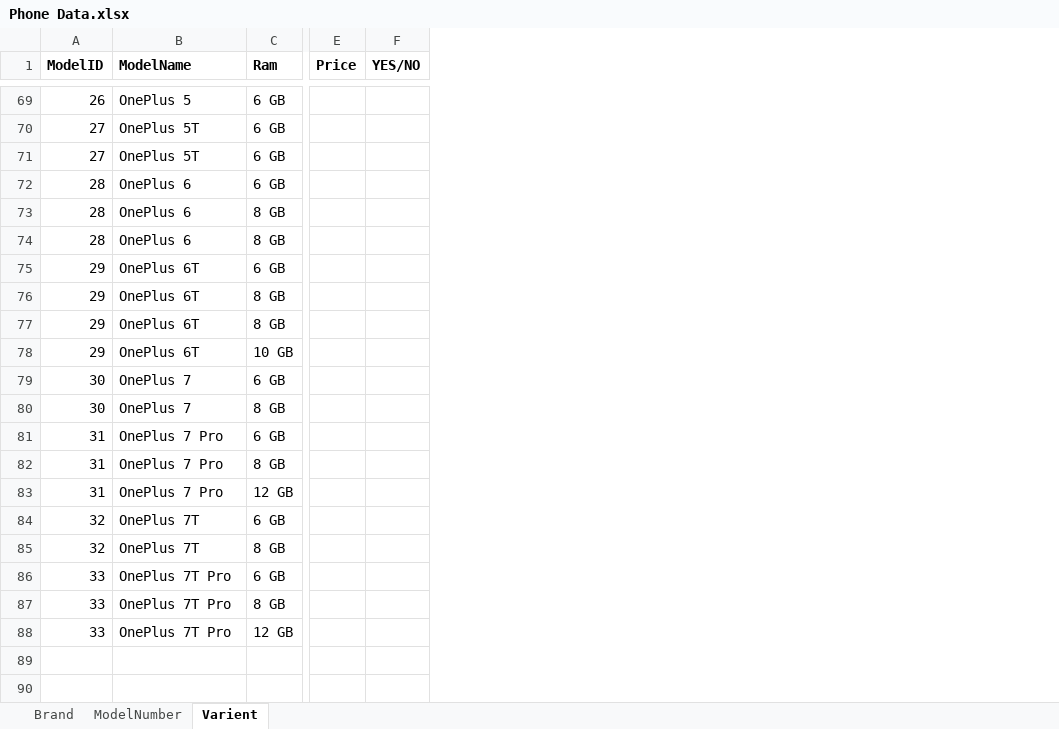
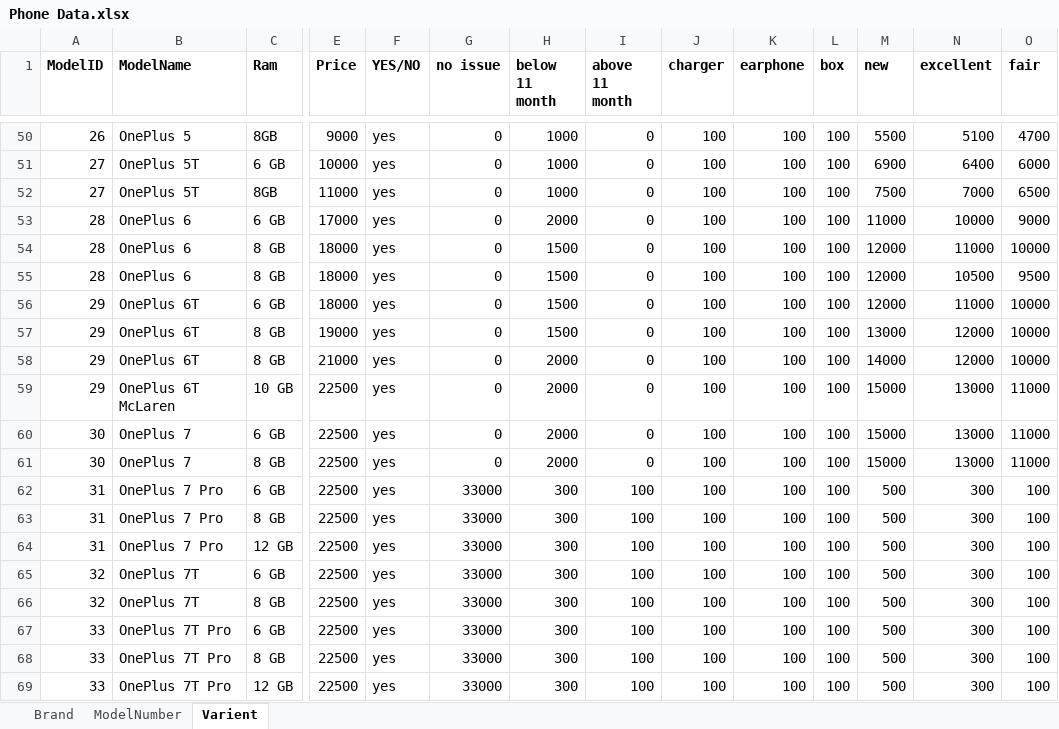
Before and after one commit to hiteshsankhat/CellSell, an Excel workbook: Phone Data.xlsx, sheet Varient, drawn as a sheet; only a part is shown, gaps mark what is left out; values as stored, in another font and other column widths than the file's, no borders; addresses are those after the commit; the diff covers the shown part only; the diff names each change by its address in the sheet, - before the commit and + after, or states it on an @@ line.

```diff
--- a/Phone Data.xlsx (sheet Varient)
+++ b/Phone Data.xlsx (sheet Varient)
+column G (no issue), rows 50-69: 0 | 0 | 0 | 0 | 0 | 0 | 0 | 0 | 0 | 0 | 0 | 0 | 33000 | 33000 | 33000 | 33000 | 33000 | 33000 | 33000 | 33000
+column H (below 11 month), rows 50-69: 1000 | 1000 | 1000 | 2000 | 1500 | 1500 | 1500 | 1500 | 2000 | 2000 | 2000 | 2000 | 300 | 300 | 300 | 300 | 300 | 300 | 300 | 300
+column I (above 11 month), rows 50-69: 0 | 0 | 0 | 0 | 0 | 0 | 0 | 0 | 0 | 0 | 0 | 0 | 100 | 100 | 100 | 100 | 100 | 100 | 100 | 100
+column J (charger), rows 50-69: all 100
+column K (earphone), rows 50-69: all 100
+column L (box), rows 50-69: all 100
+column M (new), rows 50-69: 5500 | 6900 | 7500 | 11000 | 12000 | 12000 | 12000 | 13000 | 14000 | 15000 | 15000 | 15000 | 500 | 500 | 500 | 500 | 500 | 500 | 500 | 500
+column N (excellent), rows 50-69: 5100 | 6400 | 7000 | 10000 | 11000 | 10500 | 11000 | 12000 | 12000 | 13000 | 13000 | 13000 | 300 | 300 | 300 | 300 | 300 | 300 | 300 | 300
+column O (fair), rows 50-69: 4700 | 6000 | 6500 | 9000 | 10000 | 9500 | 10000 | 10000 | 10000 | 11000 | 11000 | 11000 | 100 | 100 | 100 | 100 | 100 | 100 | 100 | 100
-C50 (Ram): 6 GB
+C50 (Ram): 8GB
-E50 (Price): (empty)
+E50 (Price): 9000
-F50:F69 (YES/NO): (empty)
+F50:F69 (YES/NO): yes
-E51 (Price): (empty)
+E51 (Price): 10000
-C52 (Ram): 6 GB
+C52 (Ram): 8GB
-E52 (Price): (empty)
+E52 (Price): 11000
-E53 (Price): (empty)
+E53 (Price): 17000
-E54:E56 (Price): (empty)
+E54:E56 (Price): 18000
-E57 (Price): (empty)
+E57 (Price): 19000
-E58 (Price): (empty)
+E58 (Price): 21000
-B59 (ModelName): OnePlus 6T
+B59 (ModelName): OnePlus 6T McLaren
-E59:E69 (Price): (empty)
+E59:E69 (Price): 22500
```
Also changed, not shown: 5 added rows, 24 removed rows and 96 edited cells elsewhere in this sheet, sheet ModelNumber, sheet Brand, 22 other files.
